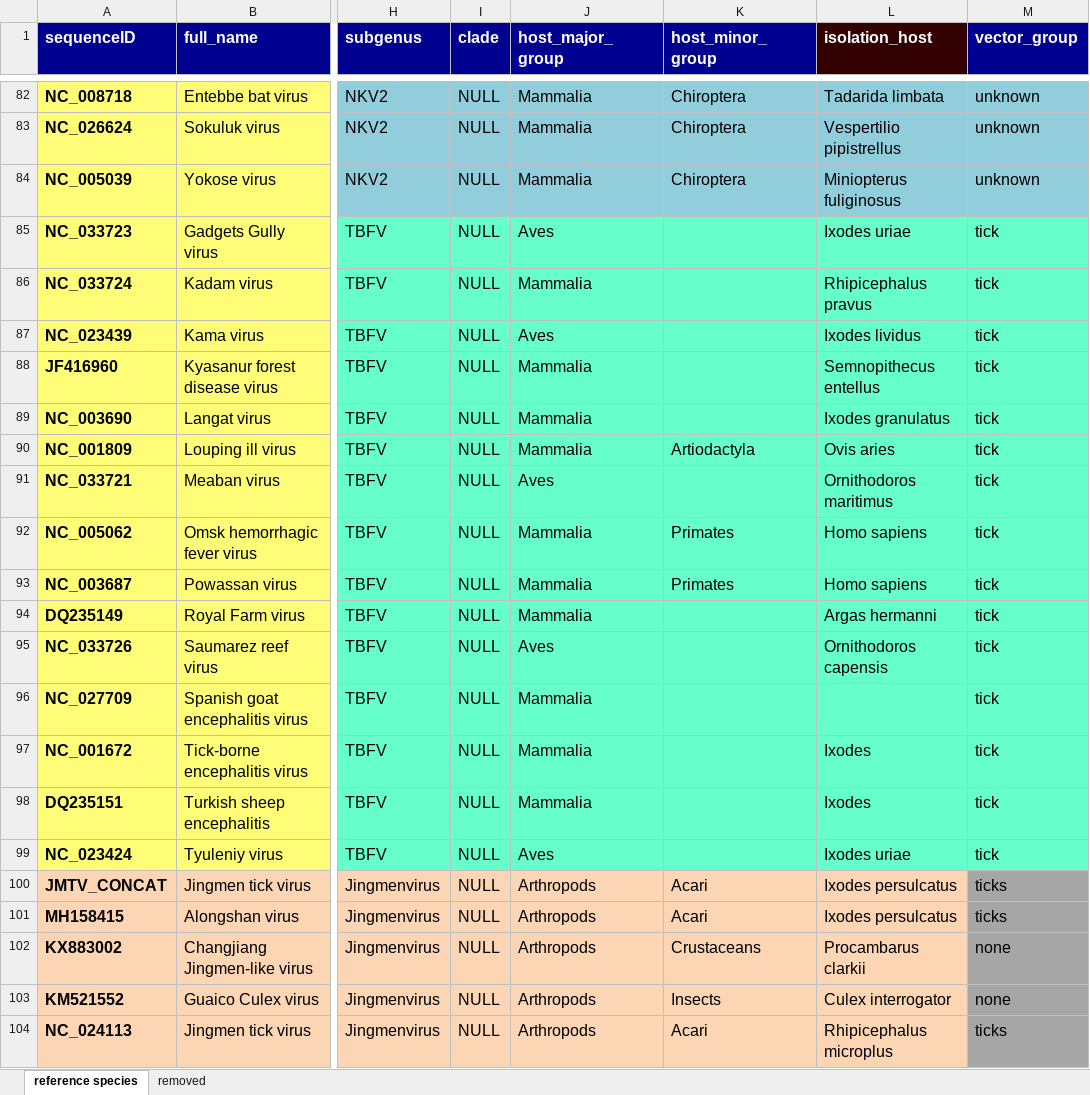
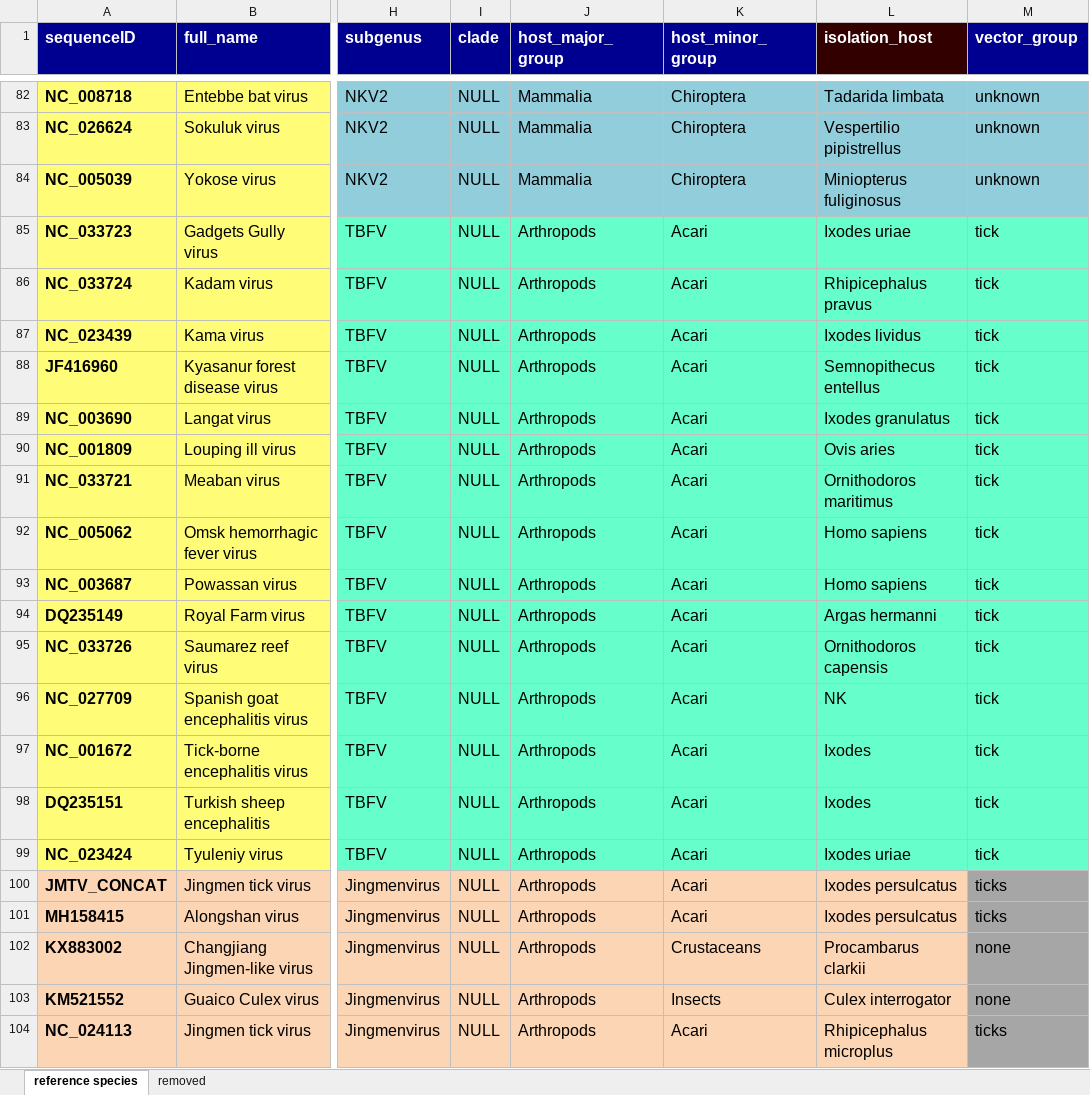
Before and after one commit to giffordlabcvr/Flavivirus-GLUE, an Excel workbook: tabular/core/flavi-ncbi-refseqs-side-data.xlsx, sheet reference species, drawn as a sheet; only a part is shown, gaps mark what is left out; values as stored, in another font and other column widths than the file's, no borders; the diff covers the shown part only; the diff names each change by its address in the sheet, - before the commit and + after, or states it on an @@ line.

Commit message:
Updated reference sequence data

```diff
--- a/tabular/core/flavi-ncbi-refseqs-side-data.xlsx (sheet reference species)
+++ b/tabular/core/flavi-ncbi-refseqs-side-data.xlsx (sheet reference species)
-J85 (host_major_group): Aves
+J85 (host_major_group): Arthropods
-K85:K89 (host_minor_group): (empty)
+K85:K89 (host_minor_group): Acari
-J86 (host_major_group): Mammalia
+J86 (host_major_group): Arthropods
-J87 (host_major_group): Aves
+J87 (host_major_group): Arthropods
-J88:J90 (host_major_group): Mammalia
+J88:J90 (host_major_group): Arthropods
-K90 (host_minor_group): Artiodactyla
+K90 (host_minor_group): Acari
-J91 (host_major_group): Aves
+J91 (host_major_group): Arthropods
-K91 (host_minor_group): (empty)
+K91 (host_minor_group): Acari
-J92:J94 (host_major_group): Mammalia
+J92:J94 (host_major_group): Arthropods
-K92:K93 (host_minor_group): Primates
+K92:K93 (host_minor_group): Acari
-K94:K99 (host_minor_group): (empty)
+K94:K99 (host_minor_group): Acari
-J95 (host_major_group): Aves
+J95 (host_major_group): Arthropods
-J96:J98 (host_major_group): Mammalia
+J96:J98 (host_major_group): Arthropods
-L96 (isolation_host): (empty)
+L96 (isolation_host): NK
-J99 (host_major_group): Aves
+J99 (host_major_group): Arthropods
```
Also changed, not shown: 5 added rows, 5 removed rows, 7 moved rows and 100 edited cells elsewhere in this sheet, 1 other file.
